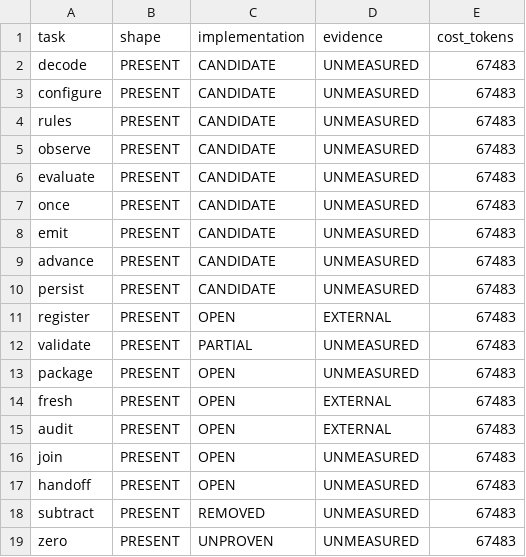
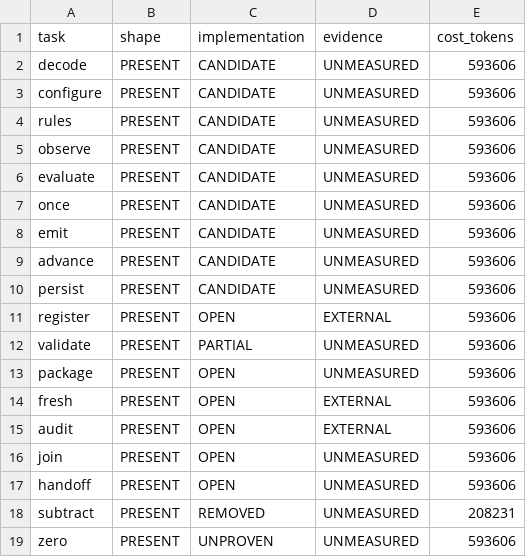
Before and after one commit to Clear-Sights/Makoto, a TSV file: mesh/PREDICTIONS.tsv, drawn as a sheet.

```diff
--- a/mesh/PREDICTIONS.tsv
+++ b/mesh/PREDICTIONS.tsv
@@ -1,19 +1,19 @@
 task	shape	implementation	evidence	cost_tokens
-decode	PRESENT	CANDIDATE	UNMEASURED	67483
-configure	PRESENT	CANDIDATE	UNMEASURED	67483
-rules	PRESENT	CANDIDATE	UNMEASURED	67483
-observe	PRESENT	CANDIDATE	UNMEASURED	67483
-evaluate	PRESENT	CANDIDATE	UNMEASURED	67483
-once	PRESENT	CANDIDATE	UNMEASURED	67483
-emit	PRESENT	CANDIDATE	UNMEASURED	67483
-advance	PRESENT	CANDIDATE	UNMEASURED	67483
-persist	PRESENT	CANDIDATE	UNMEASURED	67483
-register	PRESENT	OPEN	EXTERNAL	67483
-validate	PRESENT	PARTIAL	UNMEASURED	67483
-package	PRESENT	OPEN	UNMEASURED	67483
-fresh	PRESENT	OPEN	EXTERNAL	67483
-audit	PRESENT	OPEN	EXTERNAL	67483
-join	PRESENT	OPEN	UNMEASURED	67483
-handoff	PRESENT	OPEN	UNMEASURED	67483
-subtract	PRESENT	REMOVED	UNMEASURED	67483
-zero	PRESENT	UNPROVEN	UNMEASURED	67483
+decode	PRESENT	CANDIDATE	UNMEASURED	593606
+configure	PRESENT	CANDIDATE	UNMEASURED	593606
+rules	PRESENT	CANDIDATE	UNMEASURED	593606
+observe	PRESENT	CANDIDATE	UNMEASURED	593606
+evaluate	PRESENT	CANDIDATE	UNMEASURED	593606
+once	PRESENT	CANDIDATE	UNMEASURED	593606
+emit	PRESENT	CANDIDATE	UNMEASURED	593606
+advance	PRESENT	CANDIDATE	UNMEASURED	593606
+persist	PRESENT	CANDIDATE	UNMEASURED	593606
+register	PRESENT	OPEN	EXTERNAL	593606
+validate	PRESENT	PARTIAL	UNMEASURED	593606
+package	PRESENT	OPEN	UNMEASURED	593606
+fresh	PRESENT	OPEN	EXTERNAL	593606
+audit	PRESENT	OPEN	EXTERNAL	593606
+join	PRESENT	OPEN	UNMEASURED	593606
+handoff	PRESENT	OPEN	UNMEASURED	593606
+subtract	PRESENT	REMOVED	UNMEASURED	208231
+zero	PRESENT	UNPROVEN	UNMEASURED	593606
```
Also changed, not shown: TASKS.tsv, mesh/COSTS.tsv, 4 other files.
